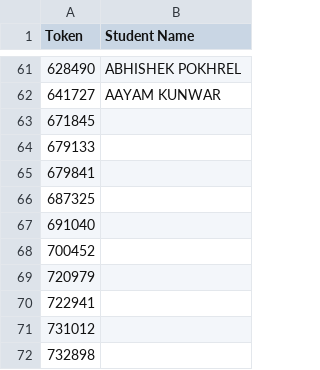
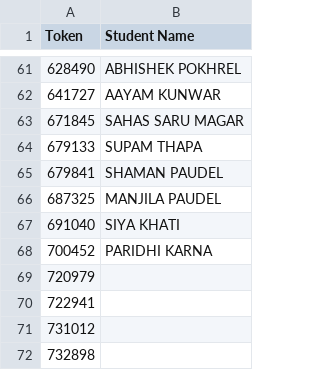
Before and after one commit to prolongedhungryman/webapp12, a CSV file: students_login_codes.csv, drawn as a sheet; only a part is shown, gaps mark what is left out.

Commit message:
Fix student registration password column, reset DB & tokens registry, update admin credentials, add Registered Users admin tab

```diff
--- a/students_login_codes.csv
+++ b/students_login_codes.csv
@@ -62,8 +62,8 @@ Token,Student Name
 641727,AAYAM KUNWAR
-671845,
-679133,
-679841,
-687325,
-691040,
-700452,
+671845,SAHAS SARU MAGAR
+679133,SUPAM THAPA
+679841,SHAMAN PAUDEL
+687325,MANJILA PAUDEL
+691040,SIYA KHATI
+700452,PARIDHI KARNA
 720979,
```
Also changed, not shown: 5 other files.
